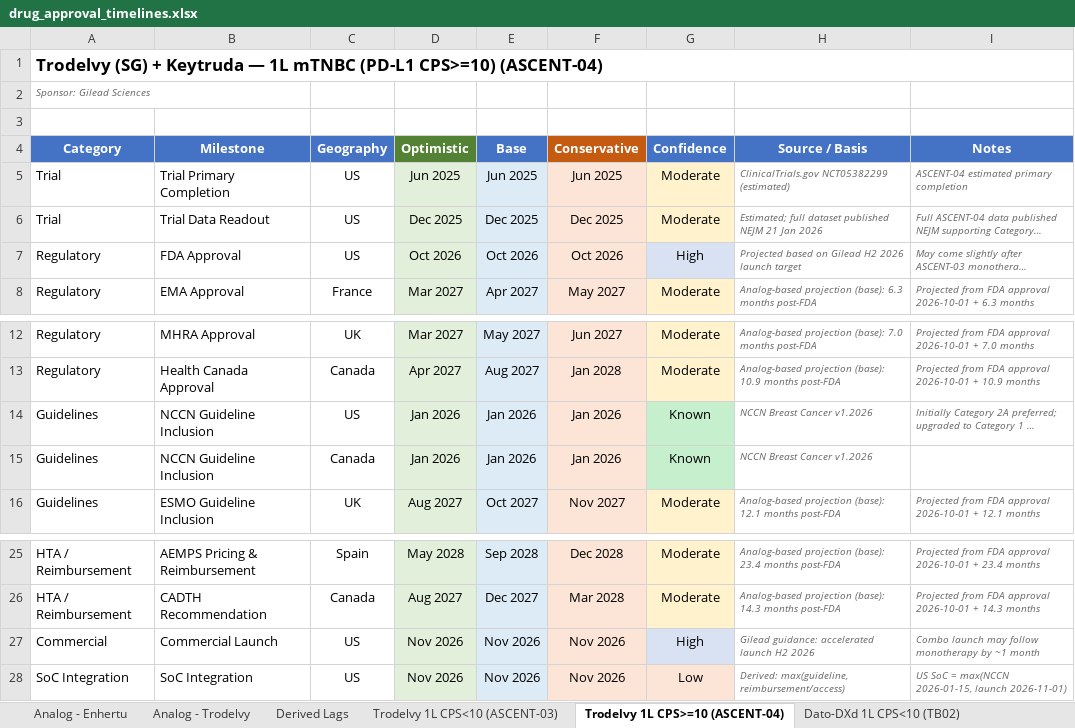
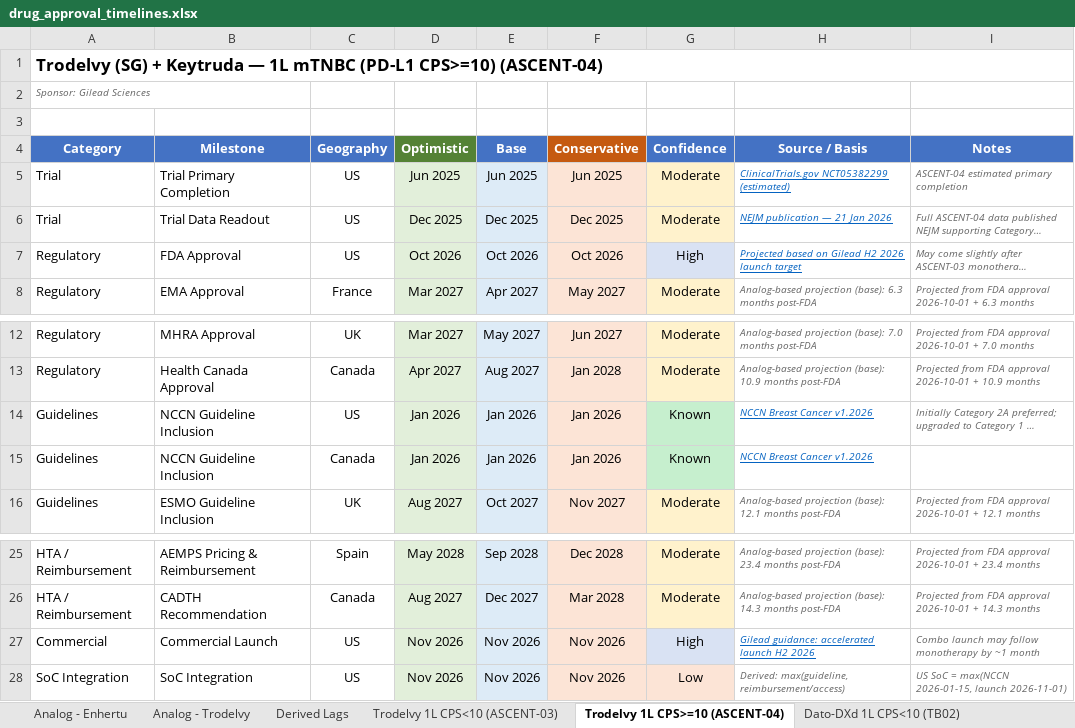
Before and after one commit to lukebala4/Trodelvy-and-Dato-DXd-AdHoc, an Excel workbook: output/drug_approval_timelines.xlsx, sheet Trodelvy 1L CPS>=10 (ASCENT-04), drawn as a sheet; only a part is shown, gaps mark what is left out; long unchanged cells end in …; values as stored, in another font and other column widths than the file's, no borders; the diff names each change by its address in the sheet, - before the commit and + after, or states it on an @@ line.

```diff
--- a/output/drug_approval_timelines.xlsx (sheet Trodelvy 1L CPS>=10 (ASCENT-04))
+++ b/output/drug_approval_timelines.xlsx (sheet Trodelvy 1L CPS>=10 (ASCENT-04))
@@ H5:H7 underline: off → on, text colour: #666666 → #0563C1 @@
-H6 (Source / Basis): Estimated; full dataset published NEJM 21 Jan 2026
+H6 (Source / Basis): NEJM publication — 21 Jan 2026
@@ H14:H15 underline: off → on, text colour: #666666 → #0563C1 @@
@@ H27 underline: off → on, text colour: #666666 → #0563C1 @@
```
Also changed, not shown: sheet Analog - Trodelvy, sheet Analog - Enhertu, sheet Dato-DXd 1L CPS<10 (TB02), sheet Trodelvy 1L CPS<10 (ASCENT-03), sheet Dato-DXd 1L CPS>=10 (TB05), 5 other files.
